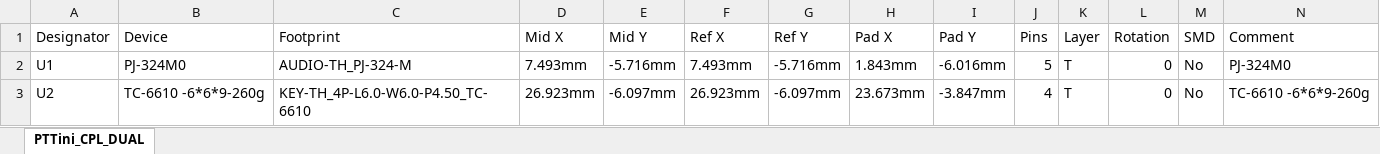
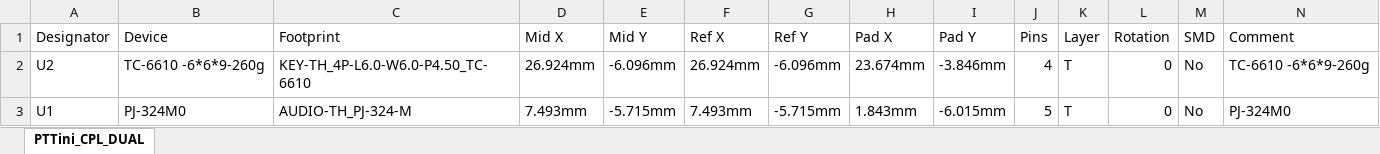
Before and after one commit to radio-uncensored/PTTini, an Excel workbook: Bom_Gerber/DUAL/PTTini_CPL_DUAL.xlsx, sheet PTTini_CPL_DUAL, drawn as a sheet; only a part is shown; values as stored, in another font and other column widths than the file's, no borders; removed rows and columns are numbered as before the commit, all else as after; rows hold the shown columns only; the diff names each change by its address in the sheet, - before the commit and + after, or states it on an @@ line.

```diff
--- a/Bom_Gerber/DUAL/PTTini_CPL_DUAL.xlsx (sheet PTTini_CPL_DUAL)
+++ b/Bom_Gerber/DUAL/PTTini_CPL_DUAL.xlsx (sheet PTTini_CPL_DUAL)
+row 2: U2 | TC-6610 -6*6*9-260g | KEY-TH_4P-L6.0-W6.0-P4.50_TC-6610 | 26.924mm | -6.096mm | 26.924mm | -6.096mm | 23.674mm | -3.846mm | 4 | T | 0 | No | TC-6610 -6*6*9-260g
-E3 (Mid Y): -5.716mm
+E3 (Mid Y): -5.715mm
-G3 (Ref Y): -5.716mm
+G3 (Ref Y): -5.715mm
-I3 (Pad Y): -6.016mm
+I3 (Pad Y): -6.015mm
-row 3: U2 | TC-6610 -6*6*9-260g | KEY-TH_4P-L6.0-W6.0-P4.50_TC-6610 | 26.923mm | -6.097mm | 26.923mm | -6.097mm | 23.673mm | -3.847mm | 4 | T | 0 | No | TC-6610 -6*6*9-260g
```
Also changed, not shown: Bom_Gerber/DUAL/PTTini_BOM_DUAL.xlsx, 1 other file.
